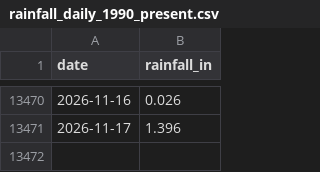
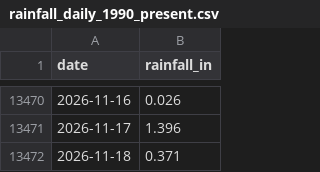
Before and after one commit to cherryleh/panaewa, a CSV file: rainfall_daily_1990_present.csv, drawn as a sheet; only a part is shown, gaps mark what is left out.

```diff
--- a/rainfall_daily_1990_present.csv
+++ b/rainfall_daily_1990_present.csv
@@ -13471 +13471,2 @@ date,rainfall_in
 2026-11-17,1.396
+2026-11-18,0.371
```
Also changed, not shown: rainfall_monthly_1990_present.csv, 6 other files.
